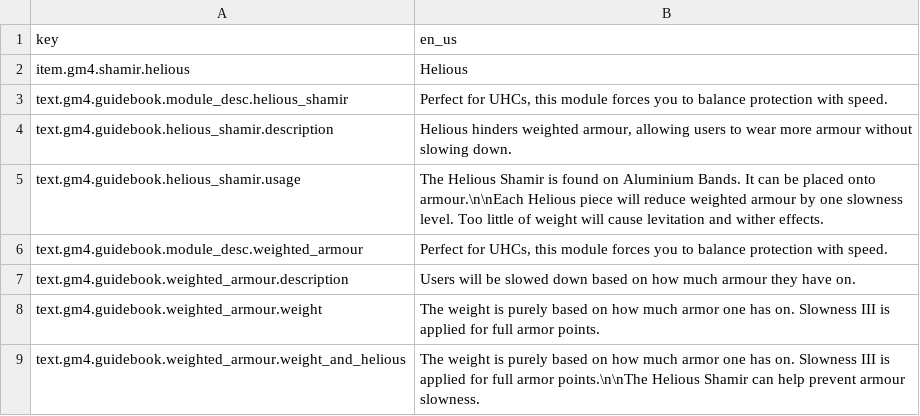
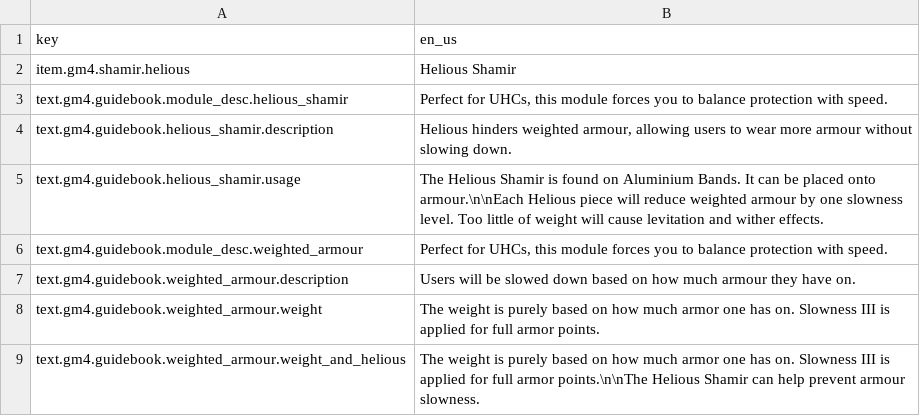
Before and after one commit to Gamemode4Dev/GM4_Datapacks, a CSV file: gm4_weighted_armour/assets/translations.csv, drawn as a sheet.

```diff
--- a/gm4_weighted_armour/assets/translations.csv
+++ b/gm4_weighted_armour/assets/translations.csv
@@ -1,3 +1,3 @@
 key,en_us
-item.gm4.shamir.helious,Helious
+item.gm4.shamir.helious,Helious Shamir
 text.gm4.guidebook.module_desc.helious_shamir,"Perfect for UHCs, this module forces you to balance protection with speed."
```
Also changed, not shown: gm4_lumos_shamir/assets/translations.csv, gm4_orb_of_ankou/assets/translations.csv, 47 other files.
